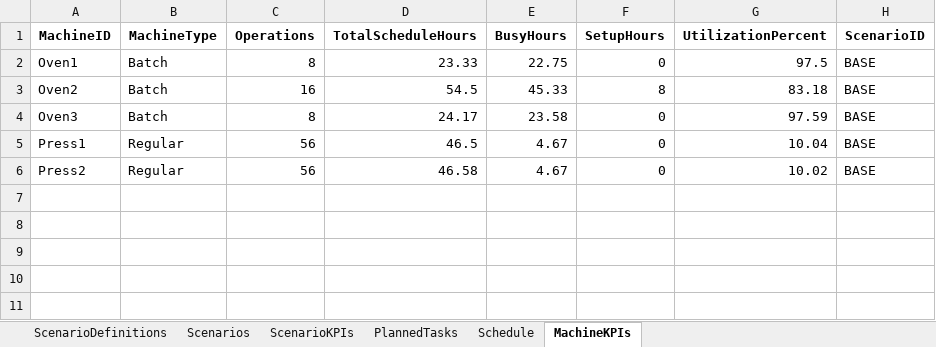
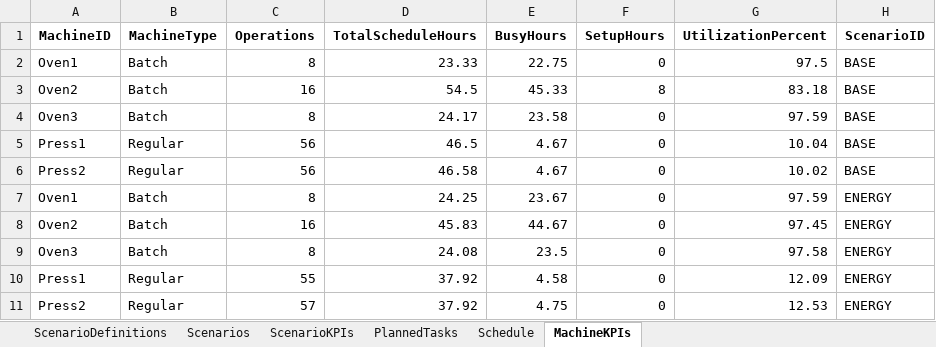
Before and after one commit to abha19k/scheduler, an Excel workbook: backend/storage/planwise_scenario_store.xlsx, sheet MachineKPIs, drawn as a sheet; values as stored, in another font and other column widths than the file's, no borders; the diff names each change by its address in the sheet, - before the commit and + after, or states it on an @@ line.

```diff
--- a/backend/storage/planwise_scenario_store.xlsx (sheet MachineKPIs)
+++ b/backend/storage/planwise_scenario_store.xlsx (sheet MachineKPIs)
+row 7: Oven1 | Batch | 8 | 24.25 | 23.67 | 0 | 97.59 | ENERGY
+row 8: Oven2 | Batch | 16 | 45.83 | 44.67 | 0 | 97.45 | ENERGY
+row 9: Oven3 | Batch | 8 | 24.08 | 23.5 | 0 | 97.58 | ENERGY
+row 10: Press1 | Regular | 55 | 37.92 | 4.58 | 0 | 12.09 | ENERGY
+row 11: Press2 | Regular | 57 | 37.92 | 4.75 | 0 | 12.53 | ENERGY
```
Also changed, not shown: sheet Schedule, sheet PlannedTasks, sheet Scenarios, sheet ScenarioKPIs, 12 other files.
